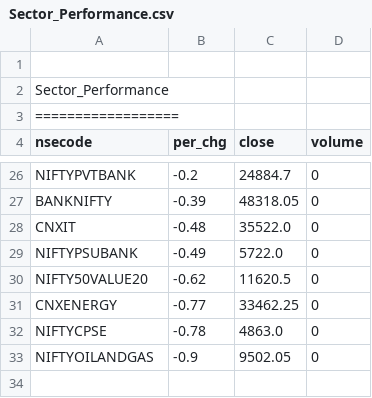
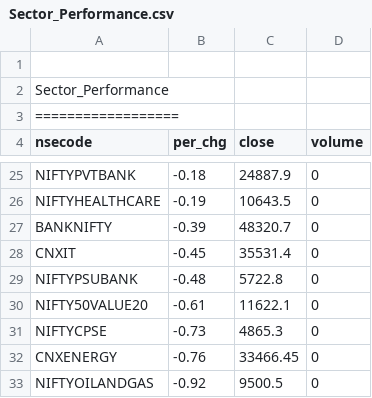
Before and after one commit to satishcse/mkt_updates, a CSV file: Sector_Performance.csv, drawn as a sheet; only a part is shown, gaps mark what is left out; removed rows and columns are numbered as before the commit, all else as after; the diff covers the shown part only; the diff names each change by its address in the sheet, - before the commit and + after, or states it on an @@ line.

```diff
--- a/Sector_Performance.csv
+++ b/Sector_Performance.csv
-B25 (per_chg): -0.2
+B25 (per_chg): -0.18
-C25 (close): 24884.7
+C25 (close): 24887.9
+row 26: NIFTYHEALTHCARE | -0.19 | 10643.5 | 0
-C27 (close): 48318.05
+C27 (close): 48320.7
-B28 (per_chg): -0.48
+B28 (per_chg): -0.45
-C28 (close): 35522.0
+C28 (close): 35531.4
-B29 (per_chg): -0.49
+B29 (per_chg): -0.48
-C29 (close): 5722.0
+C29 (close): 5722.8
-B30 (per_chg): -0.62
+B30 (per_chg): -0.61
-C30 (close): 11620.5
+C30 (close): 11622.1
-row 31: CNXENERGY | -0.77 | 33462.25 | 0
-B31 (per_chg): -0.78
+B31 (per_chg): -0.73
-C31 (close): 4863.0
+C31 (close): 4865.3
+row 32: CNXENERGY | -0.76 | 33466.45 | 0
-B33 (per_chg): -0.9
+B33 (per_chg): -0.92
-C33 (close): 9502.05
+C33 (close): 9500.5
```
Also changed, not shown: 1 added row, 2 removed rows and 30 edited cells elsewhere in this file, 5 other files.
